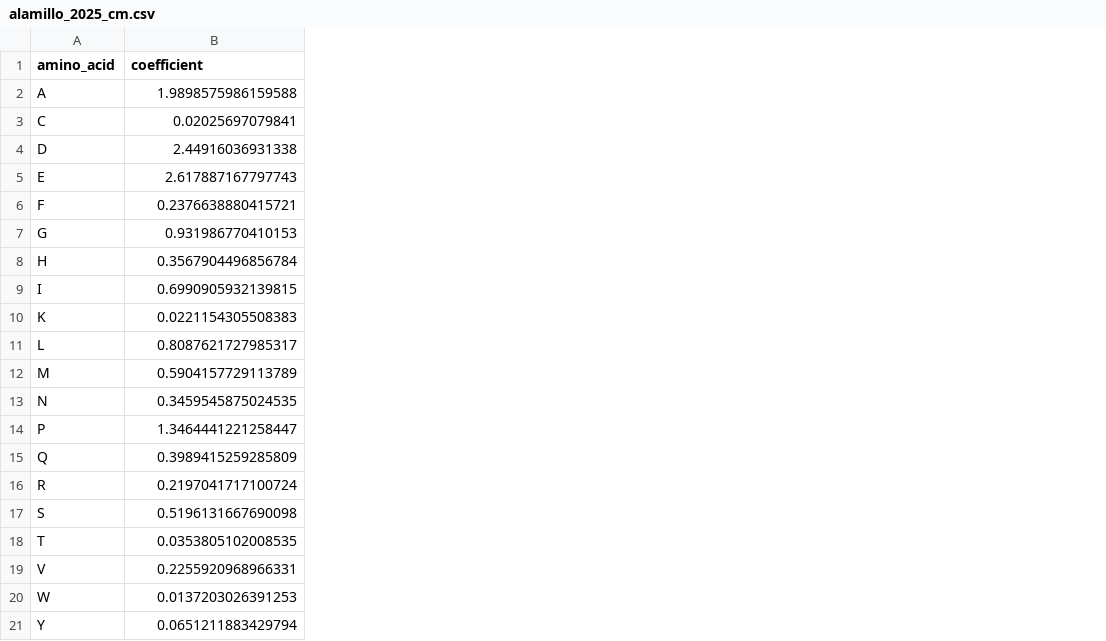
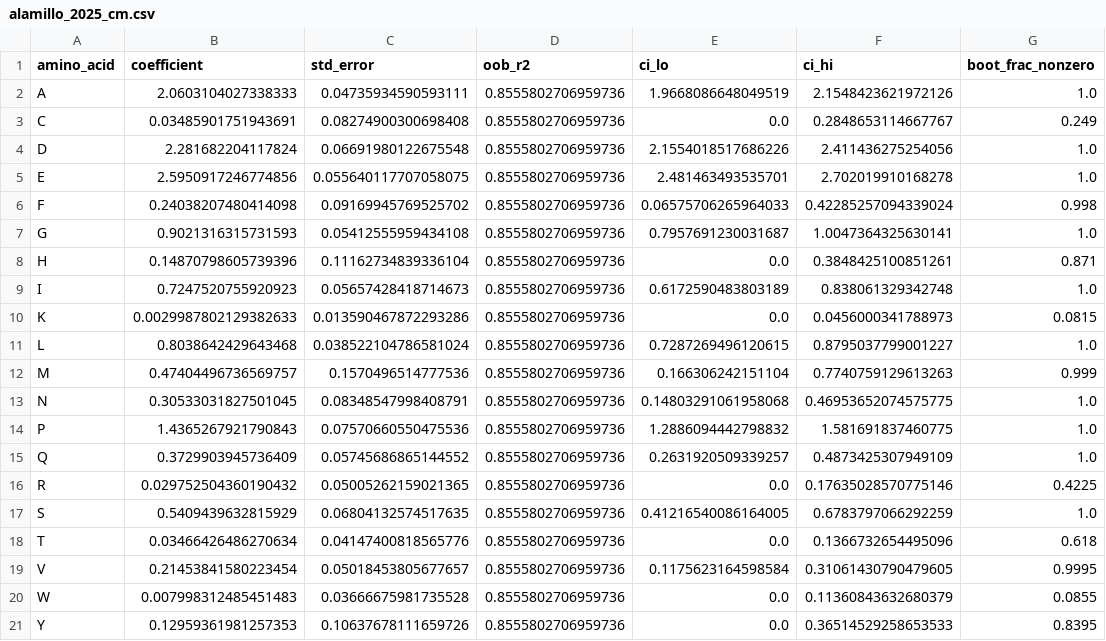
Before and after one commit to ed-lau/riana, a CSV file: riana/data/coefficients/alamillo_2025_cm.csv, drawn as a sheet; the diff names each change by its address in the sheet, - before the commit and + after, or states it on an @@ line.

```diff
--- a/riana/data/coefficients/alamillo_2025_cm.csv
+++ b/riana/data/coefficients/alamillo_2025_cm.csv
+column C (std_error), rows 2-21: 0.04735934590593111 | 0.08274900300698408 | 0.06691980122675548 | 0.055640117707058075 | 0.09169945769525702 | 0.05412555959434108 | 0.11162734839336104 | 0.05657428418714673 | 0.013590467872293286 | 0.038522104786581024 | 0.1570496514777536 | 0.08348547998408791 | 0.07570660550475536 | 0.05745686865144552 | 0.05005262159021365 | 0.06804132574517635 | 0.04147400818565776 | 0.05018453805677657 | 0.03666675981735528 | 0.10637678111659726
+column D (oob_r2), rows 2-21: all 0.8555802706959736
+column E (ci_lo), rows 2-21: 1.9668086648049519 | 0.0 | 2.1554018517686226 | 2.481463493535701 | 0.06575706265964033 | 0.7957691230031687 | 0.0 | 0.6172590483803189 | 0.0 | 0.7287269496120615 | 0.166306242151104 | 0.14803291061958068 | 1.2886094442798832 | 0.2631920509339257 | 0.0 | 0.41216540086164005 | 0.0 | 0.1175623164598584 | 0.0 | 0.0
+column F (ci_hi), rows 2-21: 2.1548423621972126 | 0.2848653114667767 | 2.411436275254056 | 2.702019910168278 | 0.42285257094339024 | 1.0047364325630141 | 0.3848425100851261 | 0.838061329342748 | 0.0456000341788973 | 0.8795037799001227 | 0.7740759129613263 | 0.46953652074575775 | 1.581691837460775 | 0.4873425307949109 | 0.17635028570775146 | 0.6783797066292259 | 0.1366732654495096 | 0.31061430790479605 | 0.11360843632680379 | 0.36514529258653533
+column G (boot_frac_nonzero), rows 2-21: 1.0 | 0.249 | 1.0 | 1.0 | 0.998 | 1.0 | 0.871 | 1.0 | 0.0815 | 1.0 | 0.999 | 1.0 | 1.0 | 1.0 | 0.4225 | 1.0 | 0.618 | 0.9995 | 0.0855 | 0.8395
-B2 (coefficient): 1.9898575986159588
+B2 (coefficient): 2.0603104027338333
-B3 (coefficient): 0.02025697079841
+B3 (coefficient): 0.03485901751943691
-B4 (coefficient): 2.44916036931338
+B4 (coefficient): 2.281682204117824
-B5 (coefficient): 2.617887167797743
+B5 (coefficient): 2.5950917246774856
-B6 (coefficient): 0.2376638880415721
+B6 (coefficient): 0.24038207480414098
-B7 (coefficient): 0.931986770410153
+B7 (coefficient): 0.9021316315731593
-B8 (coefficient): 0.3567904496856784
+B8 (coefficient): 0.14870798605739396
-B9 (coefficient): 0.6990905932139815
+B9 (coefficient): 0.7247520755920923
-B10 (coefficient): 0.0221154305508383
+B10 (coefficient): 0.0029987802129382633
-B11 (coefficient): 0.8087621727985317
+B11 (coefficient): 0.8038642429643468
-B12 (coefficient): 0.5904157729113789
+B12 (coefficient): 0.47404496736569757
-B13 (coefficient): 0.3459545875024535
+B13 (coefficient): 0.30533031827501045
-B14 (coefficient): 1.3464441221258447
+B14 (coefficient): 1.4365267921790843
-B15 (coefficient): 0.3989415259285809
+B15 (coefficient): 0.3729903945736409
-B16 (coefficient): 0.2197041717100724
+B16 (coefficient): 0.029752504360190432
-B17 (coefficient): 0.5196131667690098
+B17 (coefficient): 0.5409439632815929
-B18 (coefficient): 0.0353805102008535
+B18 (coefficient): 0.03466426486270634
-B19 (coefficient): 0.2255920968966331
+B19 (coefficient): 0.21453841580223454
-B20 (coefficient): 0.0137203026391253
+B20 (coefficient): 0.007998312485451483
-B21 (coefficient): 0.0651211883429794
+B21 (coefficient): 0.12959361981257353
```
Also changed, not shown: riana/data/coefficients/alamillo_2025_ac16.csv, riana/data/coefficients/alamillo_2025_ipsc.csv, 6 other files.
